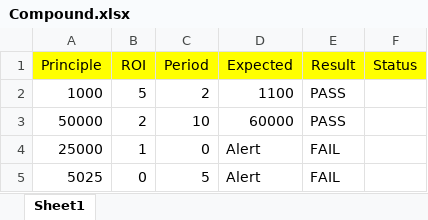
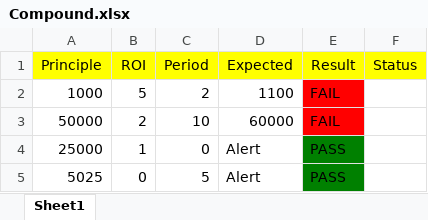
Before and after one commit to Kedarrrrr/Data-driven-testing, an Excel workbook: Test_Data/Compound.xlsx, sheet Sheet1, drawn as a sheet; values as stored, in another font and other column widths than the file's, no borders; the diff names each change by its address in the sheet, - before the commit and + after, or states it on an @@ line.

Commit message:
Added Working prototype of Data Driven Testing

```diff
--- a/Test_Data/Compound.xlsx (sheet Sheet1)
+++ b/Test_Data/Compound.xlsx (sheet Sheet1)
-E2:E3 (Result): PASS
+E2:E3 (Result): FAIL
-E2:E3 fill: none
+E2:E3 fill: #FF0000
-E4:E5 (Result): FAIL
+E4:E5 (Result): PASS
-E4:E5 fill: none
+E4:E5 fill: #008000
```
Also changed, not shown: 8 other files.
